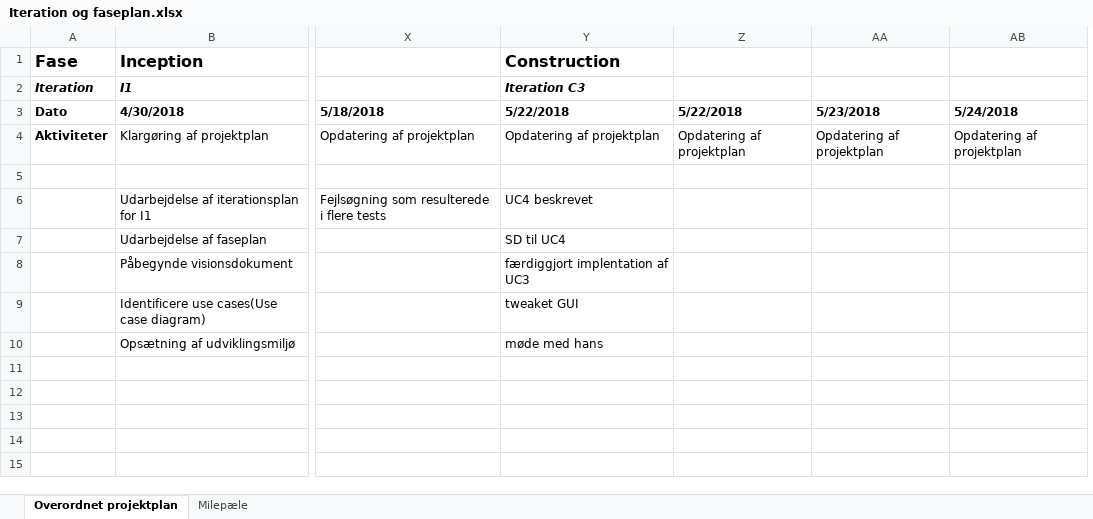
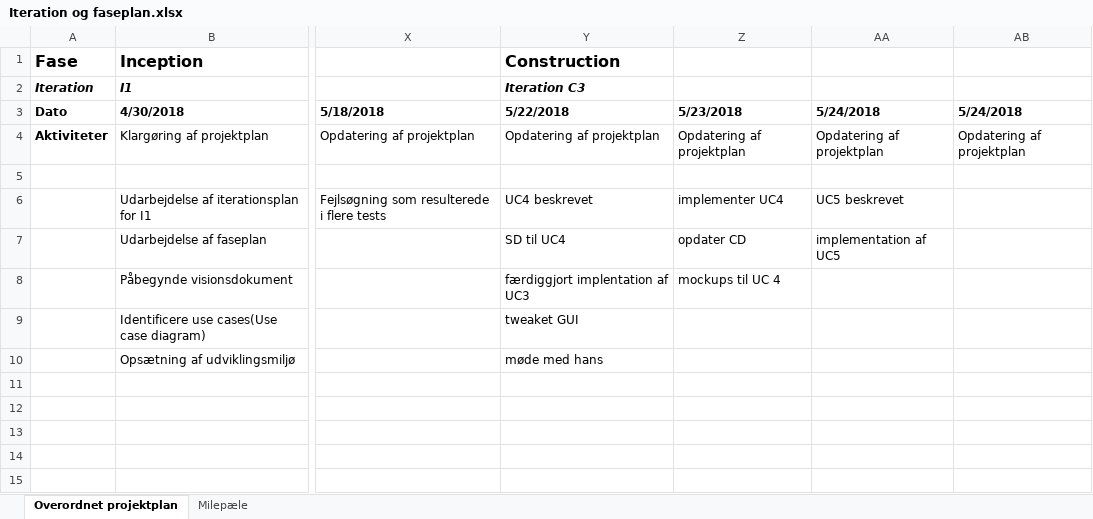
Before and after one commit to studiegruppeTeamAwesome/FFT, an Excel workbook: modeller, dokumenter/proj. mgt/Iteration og faseplan.xlsx, sheet Overordnet projektplan, drawn as a sheet; only a part is shown, gaps mark what is left out; values as stored, in another font and other column widths than the file's, no borders; removed rows and columns are numbered as before the commit, all else as after; the diff names each change by its address in the sheet, - before the commit and + after, or states it on an @@ line.

Commit message:
opdateret IP/FP & UC5 beksrevet

```diff
--- a/modeller, dokumenter/proj. mgt/Iteration og faseplan.xlsx (sheet Overordnet projektplan)
+++ b/modeller, dokumenter/proj. mgt/Iteration og faseplan.xlsx (sheet Overordnet projektplan)
-column Z (5/22/2018), row 4: Opdatering af projektplan
+column AA (5/24/2018), rows 4-7: Opdatering af projektplan |  | UC5 beskrevet | implementation af UC5
-Z6 (5/23/2018): (empty)
+Z6 (5/23/2018): implementer UC4
-Z7 (5/23/2018): (empty)
+Z7 (5/23/2018): opdater CD
-Z8 (5/23/2018): (empty)
+Z8 (5/23/2018): mockups til UC 4
```
Also changed, not shown: 1 other file.
